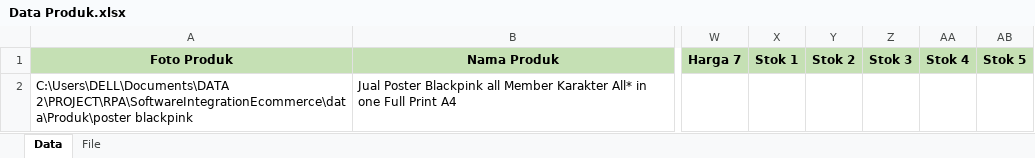
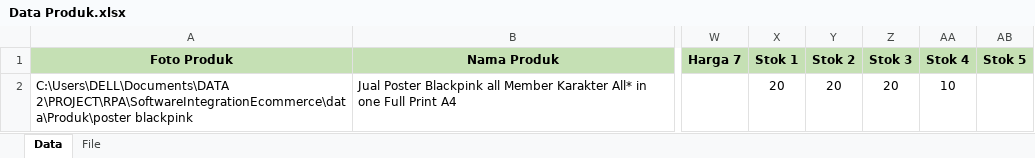
Before and after one commit to ricotaffarel/SoftwareIntegrationEcommerce, an Excel workbook: data/Data Produk.xlsx, sheet Data, drawn as a sheet; only a part is shown, gaps mark what is left out; values as stored, in another font and other column widths than the file's, no borders; the diff names each change by its address in the sheet, - before the commit and + after, or states it on an @@ line.

```diff
--- a/data/Data Produk.xlsx (sheet Data)
+++ b/data/Data Produk.xlsx (sheet Data)
-X2 (Stok 1): (empty)
+X2 (Stok 1): 20
-Y2 (Stok 2): (empty)
+Y2 (Stok 2): 20
-Z2 (Stok 3): (empty)
+Z2 (Stok 3): 20
-AA2 (Stok 4): (empty)
+AA2 (Stok 4): 10
```
Also changed, not shown: 10 other files.
